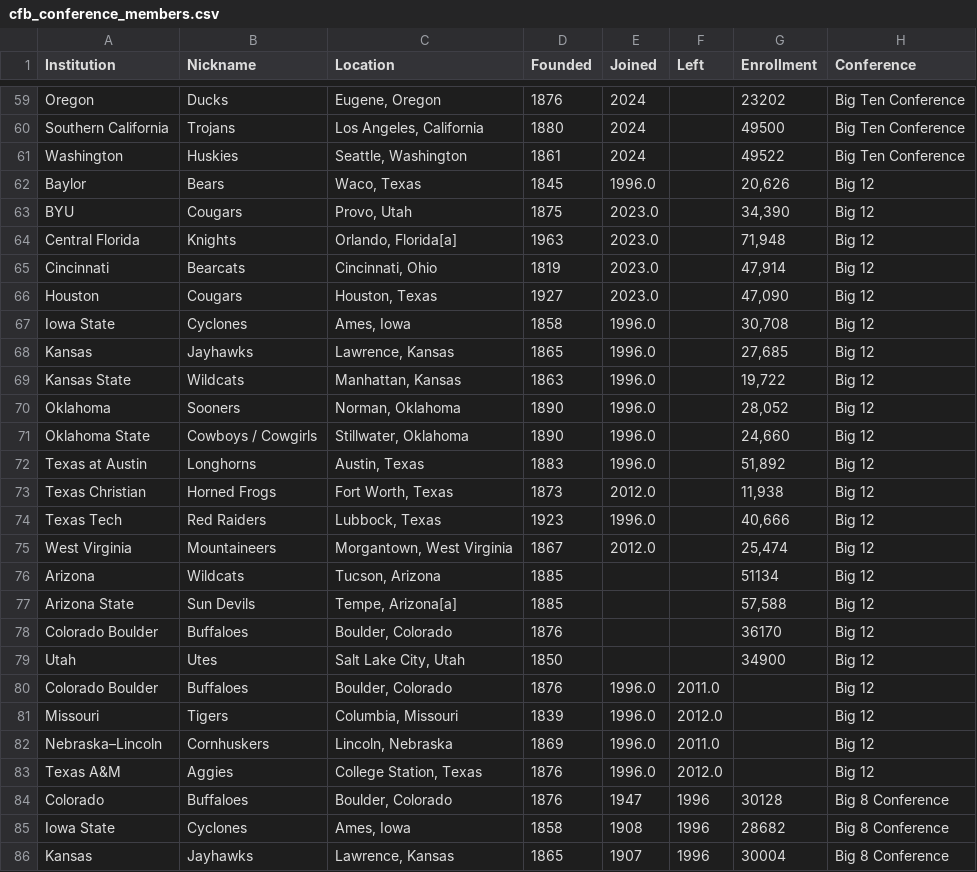
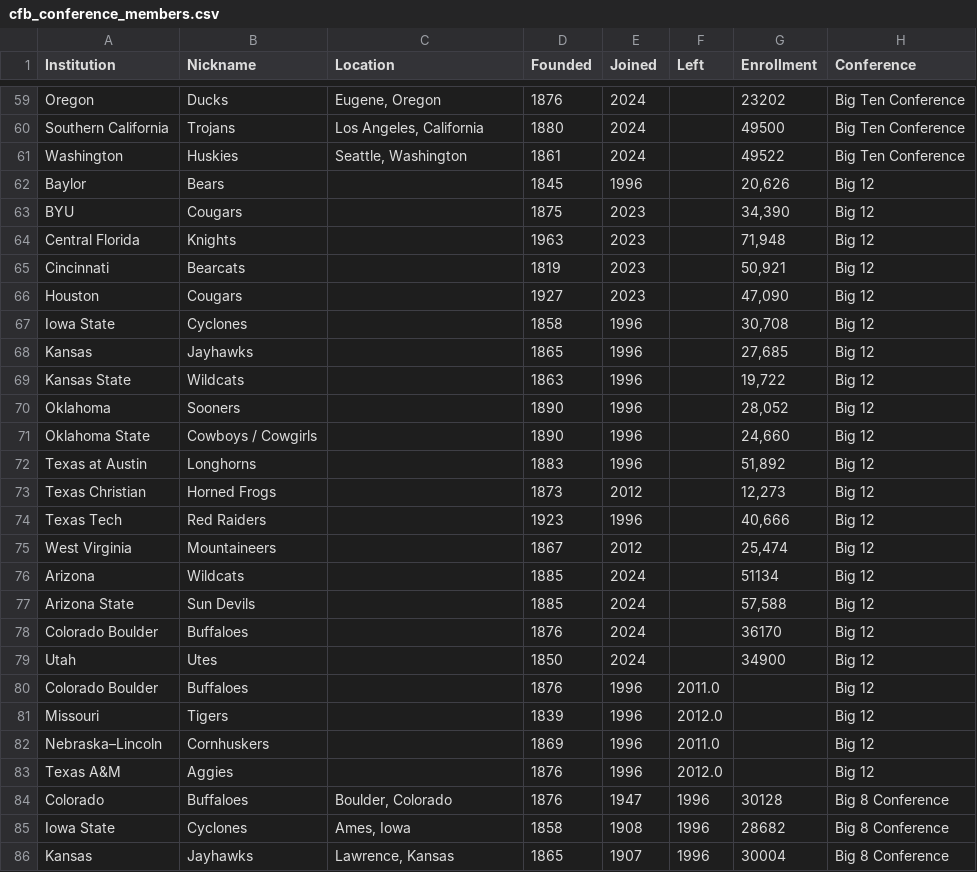
Before and after one commit to JSmith1826/cfb_conferences, a CSV file: data/cfb_conference_members.csv, drawn as a sheet; only a part is shown, gaps mark what is left out; the diff covers the shown part only.

```diff
--- a/data/cfb_conference_members.csv
+++ b/data/cfb_conference_members.csv
@@ -61,24 +61,24 @@ Southern California,Trojans,"Los Angeles, California",1880,2024,,49500,Big Ten C
 Washington,Huskies,"Seattle, Washington",1861,2024,,49522,Big Ten Conference
-Baylor,Bears,"Waco, Texas",1845,1996.0,,"20,626",Big 12
-BYU,Cougars,"Provo, Utah",1875,2023.0,,"34,390",Big 12
-Central Florida,Knights,"Orlando, Florida[a]",1963,2023.0,,"71,948",Big 12
-Cincinnati,Bearcats,"Cincinnati, Ohio",1819,2023.0,,"47,914",Big 12
-Houston,Cougars,"Houston, Texas",1927,2023.0,,"47,090",Big 12
-Iowa State,Cyclones,"Ames, Iowa",1858,1996.0,,"30,708",Big 12
-Kansas,Jayhawks,"Lawrence, Kansas",1865,1996.0,,"27,685",Big 12
-Kansas State,Wildcats,"Manhattan, Kansas",1863,1996.0,,"19,722",Big 12
-Oklahoma,Sooners,"Norman, Oklahoma",1890,1996.0,,"28,052",Big 12
-Oklahoma State,Cowboys / Cowgirls,"Stillwater, Oklahoma",1890,1996.0,,"24,660",Big 12
-Texas at Austin,Longhorns,"Austin, Texas",1883,1996.0,,"51,892",Big 12
-Texas Christian,Horned Frogs,"Fort Worth, Texas",1873,2012.0,,"11,938",Big 12
-Texas Tech,Red Raiders,"Lubbock, Texas",1923,1996.0,,"40,666",Big 12
-West Virginia,Mountaineers,"Morgantown, West Virginia",1867,2012.0,,"25,474",Big 12
-Arizona,Wildcats,"Tucson, Arizona",1885,,,51134,Big 12
-Arizona State,Sun Devils,"Tempe, Arizona[a]",1885,,,"57,588",Big 12
-Colorado Boulder,Buffaloes,"Boulder, Colorado",1876,,,36170,Big 12
-Utah,Utes,"Salt Lake City, Utah",1850,,,34900,Big 12
-Colorado Boulder,Buffaloes,"Boulder, Colorado",1876,1996.0,2011.0,,Big 12
-Missouri,Tigers,"Columbia, Missouri",1839,1996.0,2012.0,,Big 12
-Nebraska–Lincoln,Cornhuskers,"Lincoln, Nebraska",1869,1996.0,2011.0,,Big 12
-Texas A&M,Aggies,"College Station, Texas",1876,1996.0,2012.0,,Big 12
+Baylor,Bears,,1845,1996,,"20,626",Big 12
+BYU,Cougars,,1875,2023,,"34,390",Big 12
+Central Florida,Knights,,1963,2023,,"71,948",Big 12
+Cincinnati,Bearcats,,1819,2023,,"50,921",Big 12
+Houston,Cougars,,1927,2023,,"47,090",Big 12
+Iowa State,Cyclones,,1858,1996,,"30,708",Big 12
+Kansas,Jayhawks,,1865,1996,,"27,685",Big 12
+Kansas State,Wildcats,,1863,1996,,"19,722",Big 12
+Oklahoma,Sooners,,1890,1996,,"28,052",Big 12
+Oklahoma State,Cowboys / Cowgirls,,1890,1996,,"24,660",Big 12
+Texas at Austin,Longhorns,,1883,1996,,"51,892",Big 12
+Texas Christian,Horned Frogs,,1873,2012,,"12,273",Big 12
+Texas Tech,Red Raiders,,1923,1996,,"40,666",Big 12
+West Virginia,Mountaineers,,1867,2012,,"25,474",Big 12
+Arizona,Wildcats,,1885,2024,,51134,Big 12
+Arizona State,Sun Devils,,1885,2024,,"57,588",Big 12
+Colorado Boulder,Buffaloes,,1876,2024,,36170,Big 12
+Utah,Utes,,1850,2024,,34900,Big 12
+Colorado Boulder,Buffaloes,,1876,1996,2011.0,,Big 12
+Missouri,Tigers,,1839,1996,2012.0,,Big 12
+Nebraska–Lincoln,Cornhuskers,,1869,1996,2011.0,,Big 12
+Texas A&M,Aggies,,1876,1996,2012.0,,Big 12
 Colorado,Buffaloes,"Boulder, Colorado",1876,1947,1996,30128,Big 8 Conference
```
Also changed, not shown: 17 edited cells elsewhere in this file, 6 other files.
